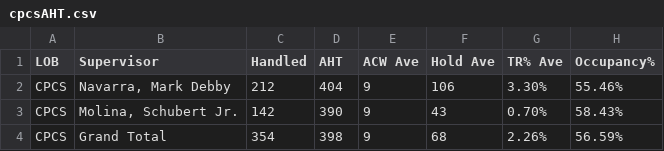
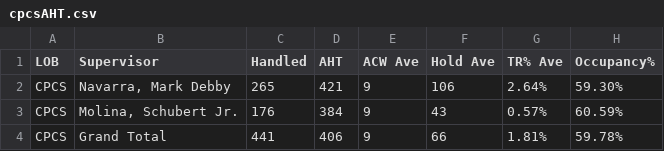
Before and after one commit to mosaicphl/CPCSAHTinterval, a CSV file: cpcsAHT.csv, drawn as a sheet.

```diff
--- a/cpcsAHT.csv
+++ b/cpcsAHT.csv
@@ -1,4 +1,4 @@
 LOB,Supervisor,Handled,AHT,ACW Ave,Hold Ave,TR% Ave,Occupancy%
-CPCS,"Navarra, Mark Debby",212,404,9,106,3.30%,55.46%
-CPCS,"Molina, Schubert Jr.",142,390,9,43,0.70%,58.43%
-CPCS,Grand Total,354,398,9,68,2.26%,56.59%
+CPCS,"Navarra, Mark Debby",265,421,9,106,2.64%,59.30%
+CPCS,"Molina, Schubert Jr.",176,384,9,43,0.57%,60.59%
+CPCS,Grand Total,441,406,9,66,1.81%,59.78%
```
Also changed, not shown: cpcs.csv.
